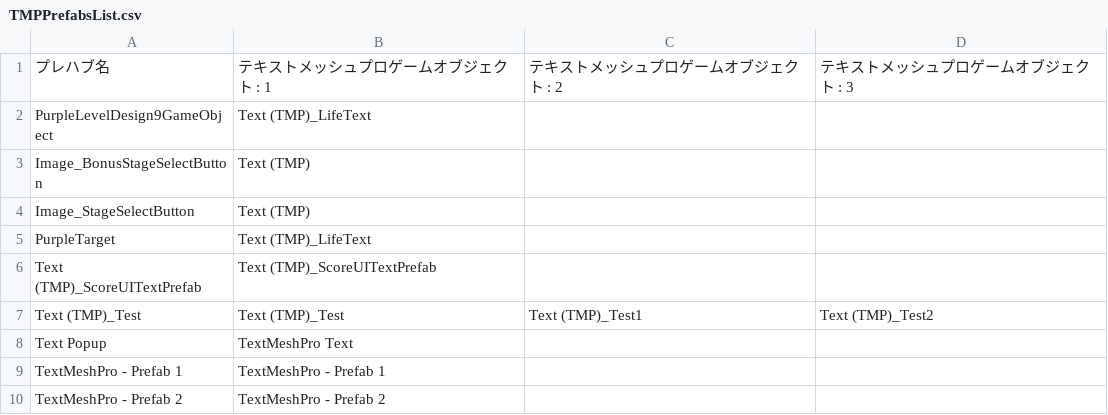
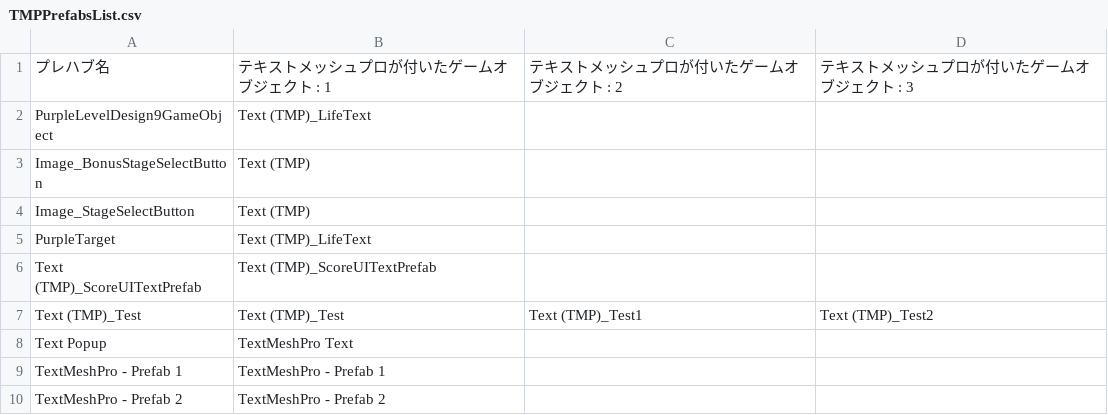
Before and after one commit to atenai/NotesShooter, a CSV file: Assets/TMPPrefabsList.csv, drawn as a sheet.

```diff
--- a/Assets/TMPPrefabsList.csv
+++ b/Assets/TMPPrefabsList.csv
@@ -1,2 +1,2 @@
-プレハブ名,テキストメッシュプロゲームオブジェクト : 1,テキストメッシュプロゲームオブジェクト : 2,テキストメッシュプロゲームオブジェクト : 3
+プレハブ名,テキストメッシュプロが付いたゲームオブジェクト : 1,テキストメッシュプロが付いたゲームオブジェクト : 2,テキストメッシュプロが付いたゲームオブジェクト : 3
 PurpleLevelDesign9GameObject,Text (TMP)_LifeText,,
```
Also changed, not shown: 3 other files.
